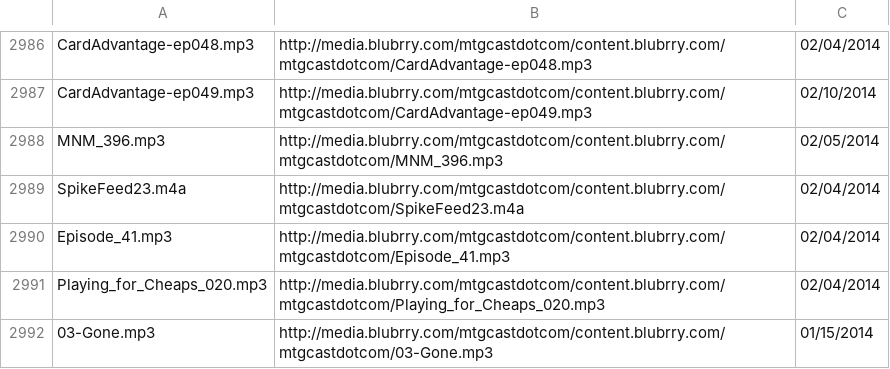
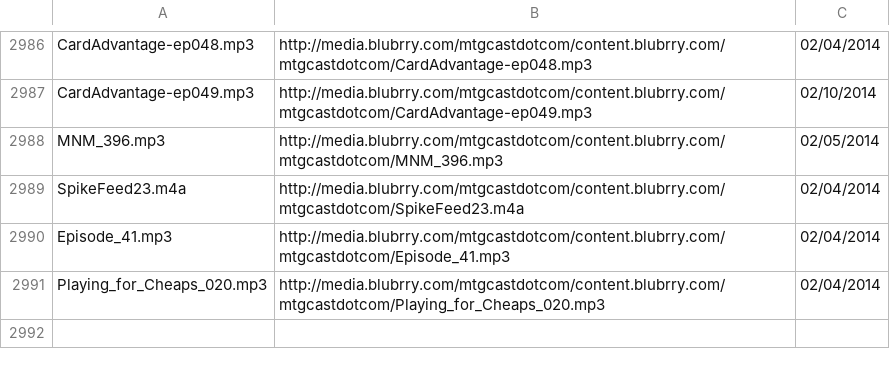
Before and after one commit to davidmccoy/podcaster, a CSV file: app/assets/files/blubrryfiles.csv, drawn as a sheet; only a part is shown, gaps mark what is left out; the diff names each change by its address in the sheet, - before the commit and + after, or states it on an @@ line.

Commit message:
removed extra file from csv

```diff
--- a/app/assets/files/blubrryfiles.csv
+++ b/app/assets/files/blubrryfiles.csv
-row 2992: 03-Gone.mp3 | http://media.blubrry.com/mtgcastdotcom/content.blubrry.com/mtgcastdotcom/03-Gone.mp3 | 01/15/2014
```
